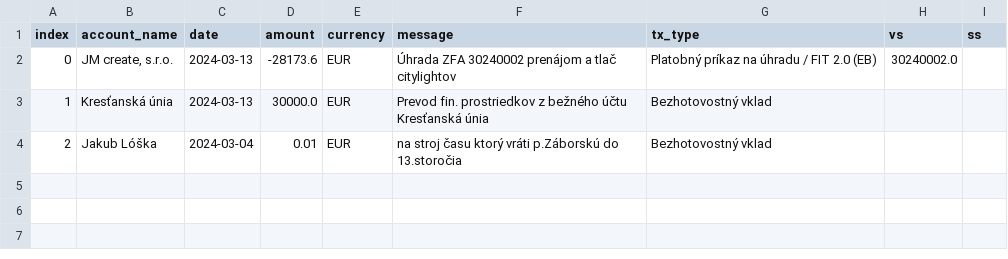
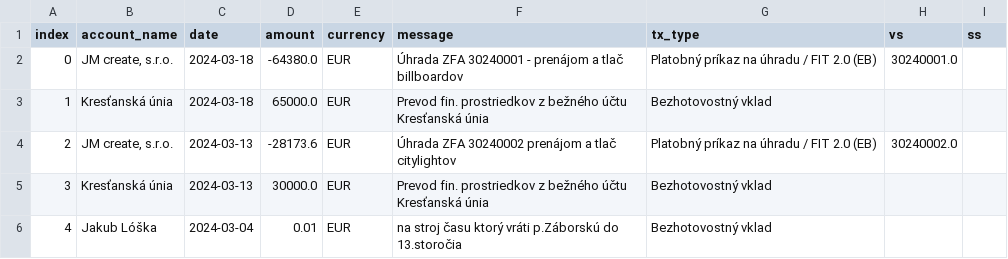
Before and after one commit to matusv/eu-elections-slovakia-2024, a CSV file: accounts/KÚ 5213785166.csv, drawn as a sheet.

```diff
--- a/accounts/KÚ 5213785166.csv
+++ b/accounts/KÚ 5213785166.csv
@@ -1,4 +1,6 @@
 index,account_name,date,amount,currency,message,tx_type,vs,ss
-0,"JM create, s.r.o.",2024-03-13,-28173.6,EUR,Úhrada ZFA 30240002 prenájom a tlač citylightov,Platobný príkaz na úhradu / FIT 2.0 (EB),30240002.0,
-1,Kresťanská únia,2024-03-13,30000.0,EUR,Prevod fin. prostriedkov z bežného účtu Kresťanská únia,Bezhotovostný vklad,,
-2,Jakub Lóška,2024-03-04,0.01,EUR,na stroj času ktorý vráti p.Záborskú do 13.storočia,Bezhotovostný vklad,,
+0,"JM create, s.r.o.",2024-03-18,-64380.0,EUR,Úhrada ZFA 30240001 - prenájom a tlač billboardov,Platobný príkaz na úhradu / FIT 2.0 (EB),30240001.0,
+1,Kresťanská únia,2024-03-18,65000.0,EUR,Prevod fin. prostriedkov z bežného účtu Kresťanská únia,Bezhotovostný vklad,,
+2,"JM create, s.r.o.",2024-03-13,-28173.6,EUR,Úhrada ZFA 30240002 prenájom a tlač citylightov,Platobný príkaz na úhradu / FIT 2.0 (EB),30240002.0,
+3,Kresťanská únia,2024-03-13,30000.0,EUR,Prevod fin. prostriedkov z bežného účtu Kresťanská únia,Bezhotovostný vklad,,
+4,Jakub Lóška,2024-03-04,0.01,EUR,na stroj času ktorý vráti p.Záborskú do 13.storočia,Bezhotovostný vklad,,
```
Also changed, not shown: accounts/Aliancia aefea5d295.csv, accounts/Pirátska strana 2202814976.csv, 8 other files.
